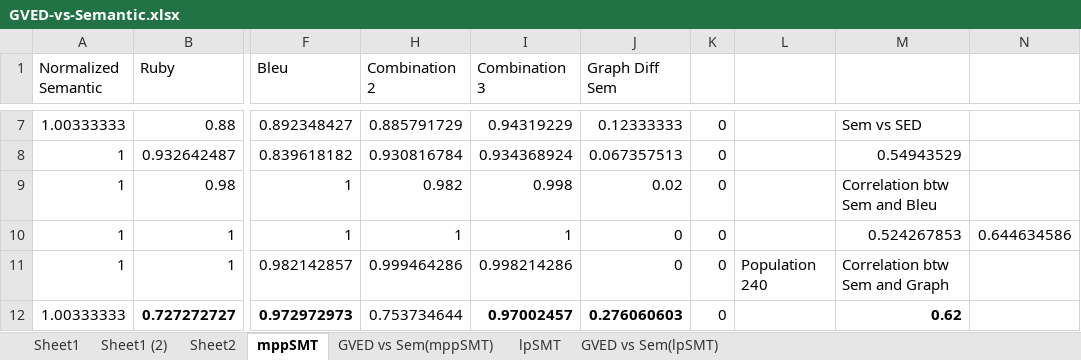
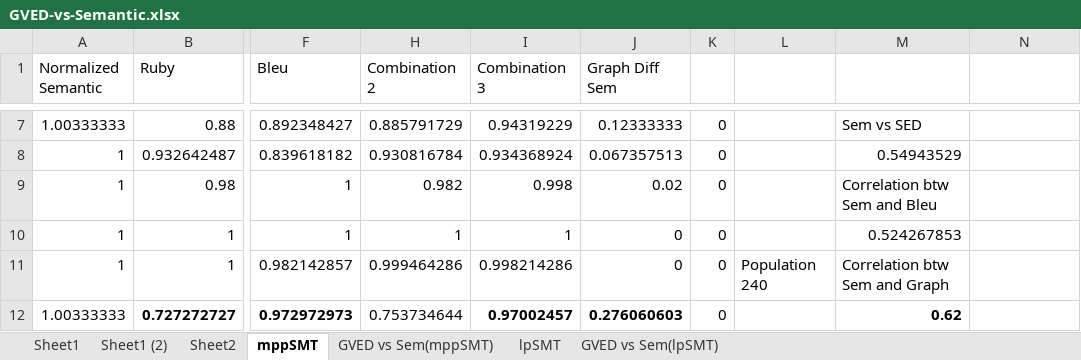
Before and after one commit to miketran238/BleuScoreStudy, an Excel workbook: Data/GVED-vs-Semantic.xlsx, sheet mppSMT, drawn as a sheet; only a part is shown, gaps mark what is left out; values as stored, in another font and other column widths than the file's, no borders; charts and pictures not drawn; the diff names each change by its address in the sheet, - before the commit and + after, or states it on an @@ line.

```diff
--- a/Data/GVED-vs-Semantic.xlsx (sheet mppSMT)
+++ b/Data/GVED-vs-Semantic.xlsx (sheet mppSMT)
-N10: 0.644634586
+N10: (empty)
```
Also changed, not shown: sheet lpSMT, formulas that keep their value, charts or pictures, 3 other files.
